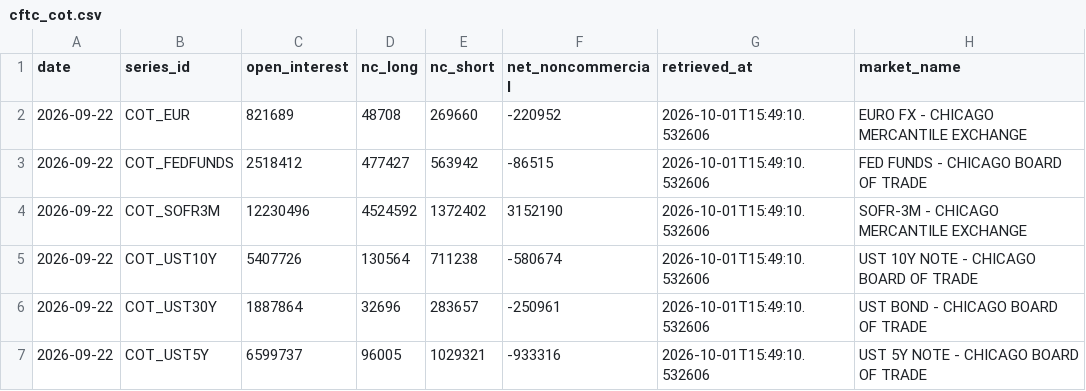
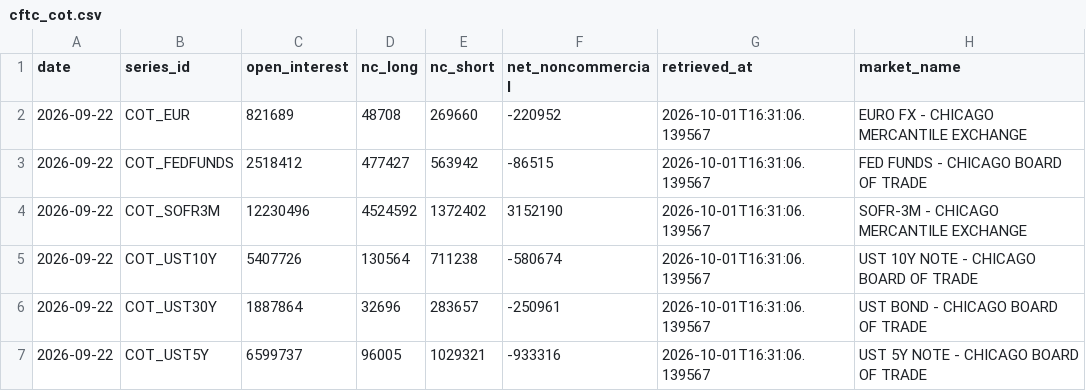
Before and after one commit to d87skg/gmre-collectors, a CSV file: data/cftc_cot.csv, drawn as a sheet.

```diff
--- a/data/cftc_cot.csv
+++ b/data/cftc_cot.csv
@@ -1,7 +1,7 @@
 date,series_id,open_interest,nc_long,nc_short,net_noncommercial,retrieved_at,market_name
-2026-09-22,COT_EUR,821689,48708,269660,-220952,2026-10-01T15:49:10.532606,EURO FX - CHICAGO MERCANTILE EXCHANGE
-2026-09-22,COT_FEDFUNDS,2518412,477427,563942,-86515,2026-10-01T15:49:10.532606,FED FUNDS - CHICAGO BOARD OF TRADE
-2026-09-22,COT_SOFR3M,12230496,4524592,1372402,3152190,2026-10-01T15:49:10.532606,SOFR-3M - CHICAGO MERCANTILE EXCHANGE
-2026-09-22,COT_UST10Y,5407726,130564,711238,-580674,2026-10-01T15:49:10.532606,UST 10Y NOTE - CHICAGO BOARD OF TRADE
-2026-09-22,COT_UST30Y,1887864,32696,283657,-250961,2026-10-01T15:49:10.532606,UST BOND - CHICAGO BOARD OF TRADE
-2026-09-22,COT_UST5Y,6599737,96005,1029321,-933316,2026-10-01T15:49:10.532606,UST 5Y NOTE - CHICAGO BOARD OF TRADE
+2026-09-22,COT_EUR,821689,48708,269660,-220952,2026-10-01T16:31:06.139567,EURO FX - CHICAGO MERCANTILE EXCHANGE
+2026-09-22,COT_FEDFUNDS,2518412,477427,563942,-86515,2026-10-01T16:31:06.139567,FED FUNDS - CHICAGO BOARD OF TRADE
+2026-09-22,COT_SOFR3M,12230496,4524592,1372402,3152190,2026-10-01T16:31:06.139567,SOFR-3M - CHICAGO MERCANTILE EXCHANGE
+2026-09-22,COT_UST10Y,5407726,130564,711238,-580674,2026-10-01T16:31:06.139567,UST 10Y NOTE - CHICAGO BOARD OF TRADE
+2026-09-22,COT_UST30Y,1887864,32696,283657,-250961,2026-10-01T16:31:06.139567,UST BOND - CHICAGO BOARD OF TRADE
+2026-09-22,COT_UST5Y,6599737,96005,1029321,-933316,2026-10-01T16:31:06.139567,UST 5Y NOTE - CHICAGO BOARD OF TRADE
```
Also changed, not shown: data/farside_btc_etf.csv.
